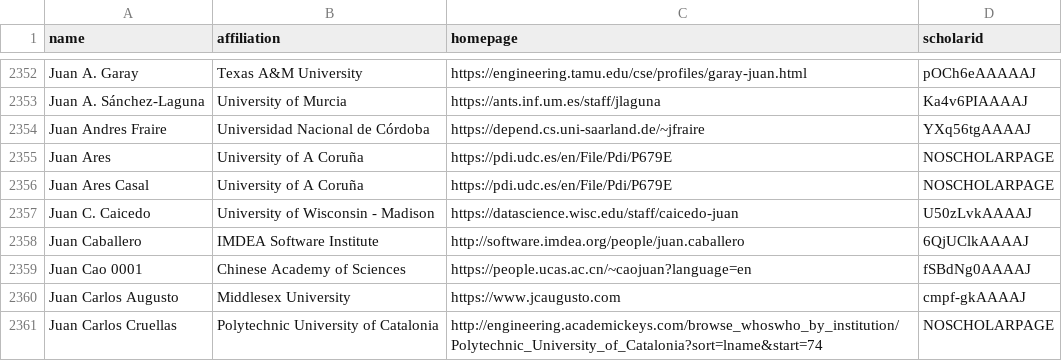
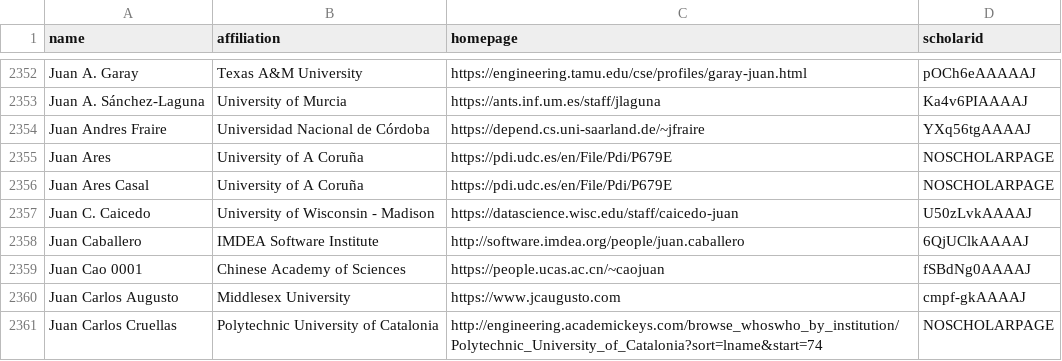
Before and after one commit to LiuFang816/CSrankings, a CSV file: csrankings-j.csv, drawn as a sheet; only a part is shown, gaps mark what is left out.

Commit message:
Update csrankings-j.csv

```diff
--- a/csrankings-j.csv
+++ b/csrankings-j.csv
@@ -2358,3 +2358,3 @@ Juan C. Caicedo,University of Wisconsin - Madison,https://datascience.wisc.edu/s
 Juan Caballero,IMDEA Software Institute,http://software.imdea.org/people/juan.caballero,6QjUClkAAAAJ
-Juan Cao 0001,Chinese Academy of Sciences,https://people.ucas.ac.cn/~caojuan?language=en,fSBdNg0AAAAJ
+Juan Cao 0001,Chinese Academy of Sciences,https://people.ucas.ac.cn/~caojuan,fSBdNg0AAAAJ
 Juan Carlos Augusto,Middlesex University,https://www.jcaugusto.com,cmpf-gkAAAAJ
```
